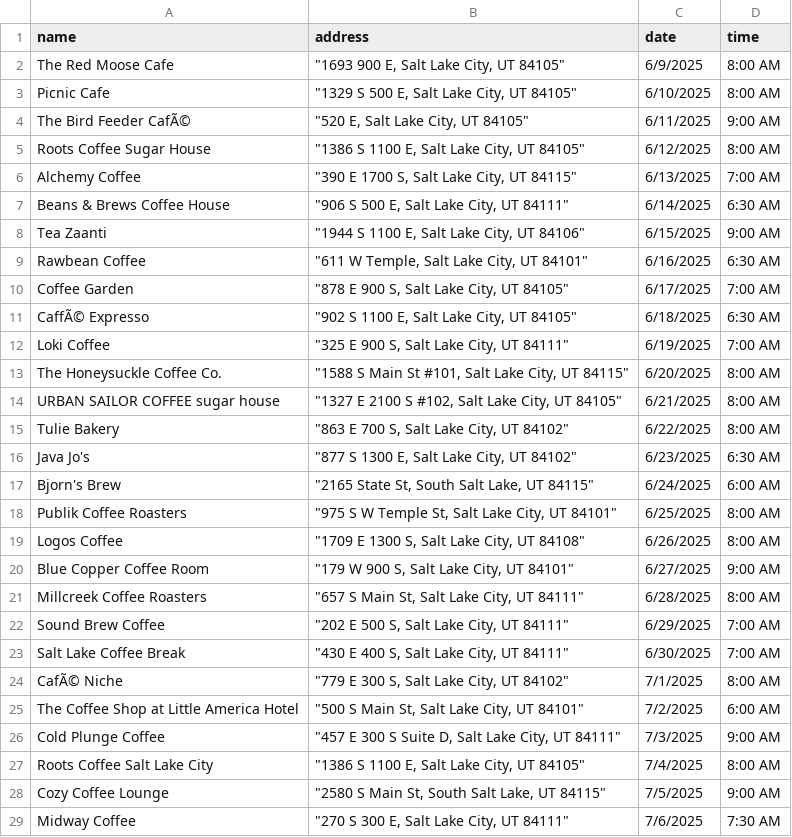
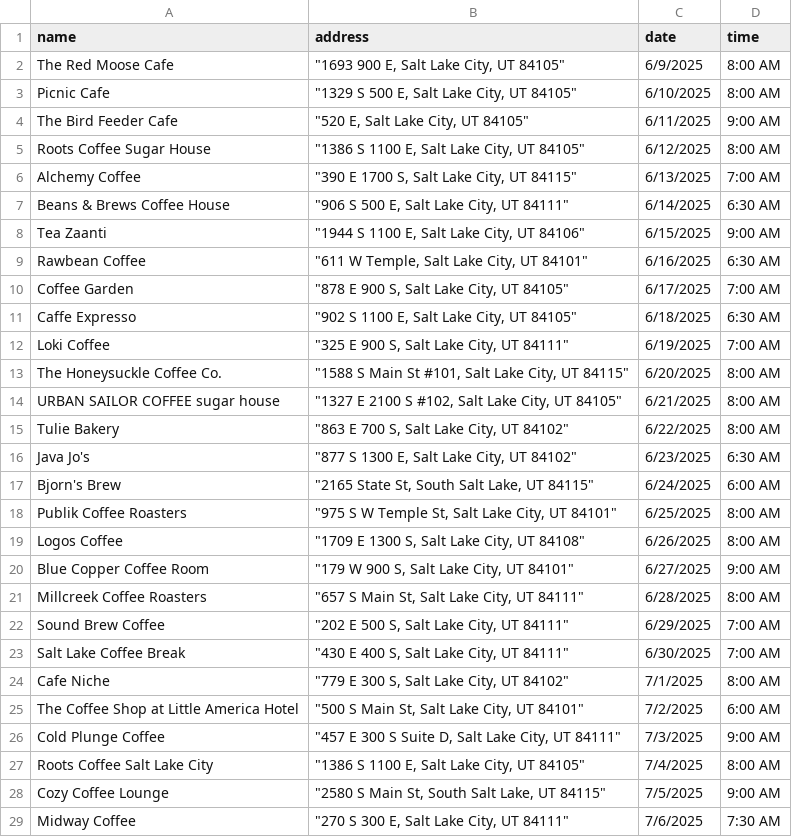
Before and after one commit to dciarl90/dciarl90.github.io, a CSV file: coffee_tours.csv, drawn as a sheet; only a part is shown.

Commit message:
Update coffee_tours.csv

```diff
--- a/coffee_tours.csv
+++ b/coffee_tours.csv
@@ -3,3 +3,3 @@ The Red Moose Cafe,"""1693 900 E, Salt Lake City, UT 84105""",6/9/2025,8:00 AM
 Picnic Cafe,"""1329 S 500 E, Salt Lake City, UT 84105""",6/10/2025,8:00 AM
-The Bird Feeder CafÃ©,"""520 E, Salt Lake City, UT 84105""",6/11/2025,9:00 AM
+The Bird Feeder Cafe,"""520 E, Salt Lake City, UT 84105""",6/11/2025,9:00 AM
 Roots Coffee Sugar House,"""1386 S 1100 E, Salt Lake City, UT 84105""",6/12/2025,8:00 AM
@@ -10,3 +10,3 @@ Rawbean Coffee,"""611 W Temple, Salt Lake City, UT 84101""",6/16/2025,6:30 AM
 Coffee Garden,"""878 E 900 S, Salt Lake City, UT 84105""",6/17/2025,7:00 AM
-CaffÃ© Expresso,"""902 S 1100 E, Salt Lake City, UT 84105""",6/18/2025,6:30 AM
+Caffe Expresso,"""902 S 1100 E, Salt Lake City, UT 84105""",6/18/2025,6:30 AM
 Loki Coffee,"""325 E 900 S, Salt Lake City, UT 84111""",6/19/2025,7:00 AM
@@ -23,3 +23,3 @@ Sound Brew Coffee,"""202 E 500 S, Salt Lake City, UT 84111""",6/29/2025,7:00 AM
 Salt Lake Coffee Break,"""430 E 400 S, Salt Lake City, UT 84111""",6/30/2025,7:00 AM
-CafÃ© Niche,"""779 E 300 S, Salt Lake City, UT 84102""",7/1/2025,8:00 AM
+Cafe Niche,"""779 E 300 S, Salt Lake City, UT 84102""",7/1/2025,8:00 AM
 The Coffee Shop at Little America Hotel,"""500 S Main St, Salt Lake City, UT 84101""",7/2/2025,6:00 AM
```
